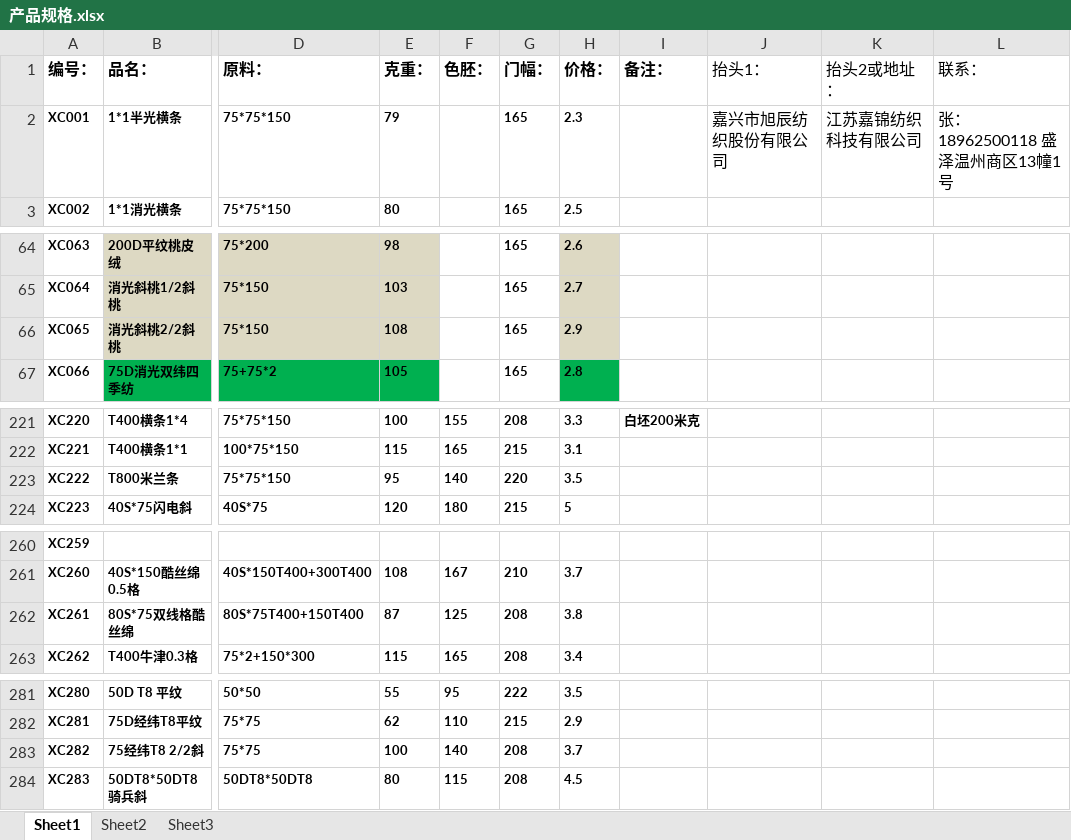
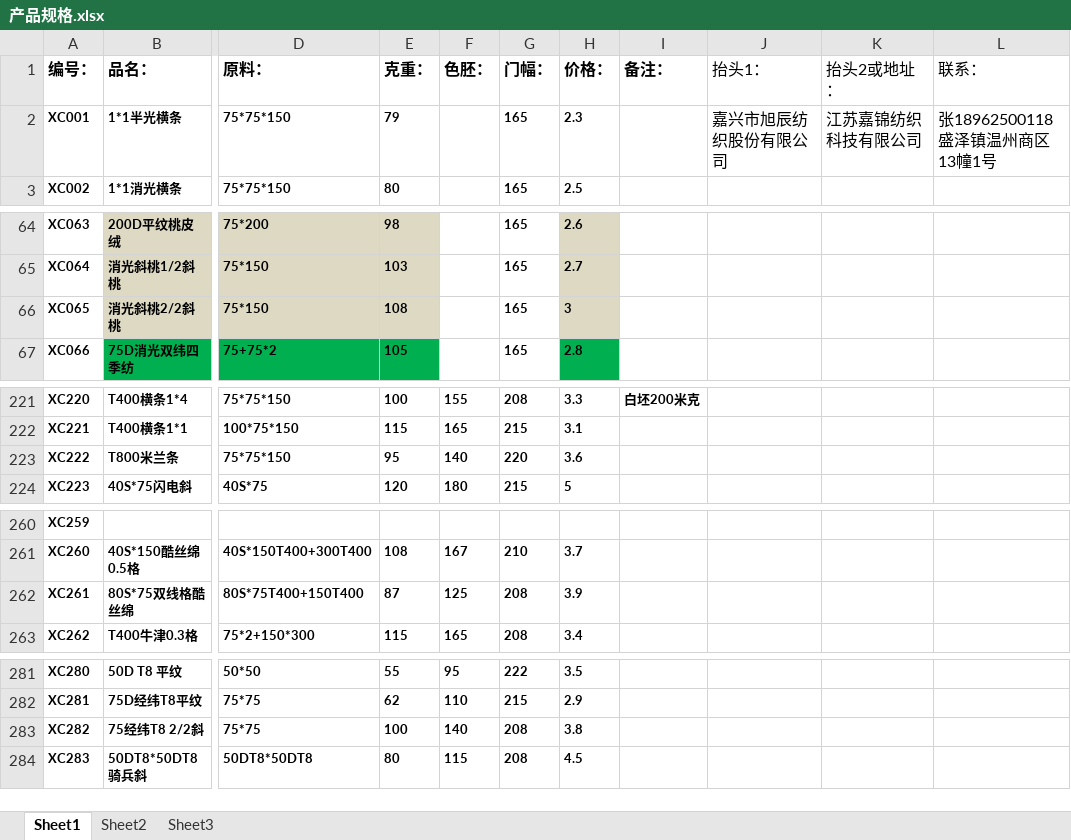
Before and after one commit to SMQCGF/18962500118, an Excel workbook: 产品规格.xlsx, sheet Sheet1, drawn as a sheet; only a part is shown, gaps mark what is left out; values as stored, in another font and other column widths than the file's, no borders; the diff names each change by its address in the sheet, - before the commit and + after, or states it on an @@ line.

Commit message:
Add files via upload

```diff
--- a/产品规格.xlsx (sheet Sheet1)
+++ b/产品规格.xlsx (sheet Sheet1)
-L2 (联系：): 张：18962500118 盛泽温州商区13幢1号
+L2 (联系：): 张18962500118 盛泽镇温州商区13幢1号
-H66 (价格：): 2.9
+H66 (价格：): 3
-H223 (价格：): 3.5
+H223 (价格：): 3.6
-H262 (价格：): 3.8
+H262 (价格：): 3.9
-H283 (价格：): 3.7
+H283 (价格：): 3.8
```
